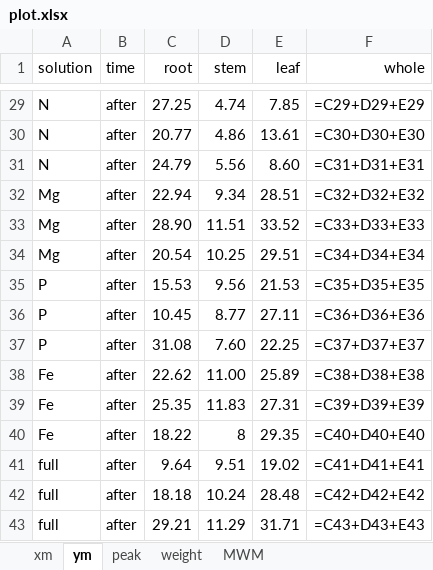
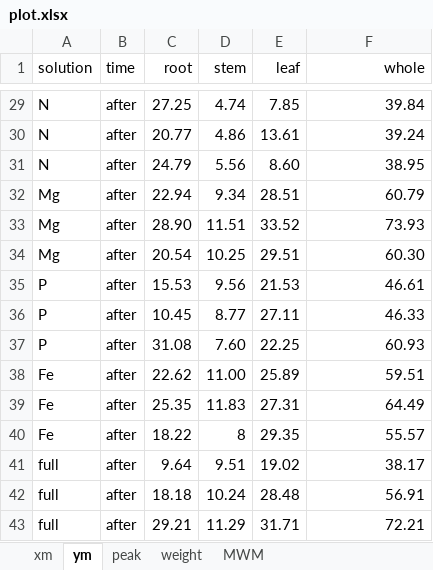
Before and after one commit to BHM-Bob/BA_PY, an Excel workbook: data/plot.xlsx, sheet ym, drawn as a sheet; only a part is shown, gaps mark what is left out; values as stored, in another font and other column widths than the file's, no borders; formulas without a stored value are shown as written; the diff covers the shown part only; the diff names each change by its address in the sheet, - before the commit and + after, or states it on an @@ line.

```diff
--- a/data/plot.xlsx (sheet ym)
+++ b/data/plot.xlsx (sheet ym)
-F29 (whole): =C29+D29+E29
+F29 (whole): 39.84
-F30 (whole): =C30+D30+E30
+F30 (whole): 39.24
-F31 (whole): =C31+D31+E31
+F31 (whole): 38.95
-F32 (whole): =C32+D32+E32
+F32 (whole): 60.79
-F33 (whole): =C33+D33+E33
+F33 (whole): 73.93
-F34 (whole): =C34+D34+E34
+F34 (whole): 60.30
-F35 (whole): =C35+D35+E35
+F35 (whole): 46.61
-F36 (whole): =C36+D36+E36
+F36 (whole): 46.33
-F37 (whole): =C37+D37+E37
+F37 (whole): 60.93
-F38 (whole): =C38+D38+E38
+F38 (whole): 59.51
-F39 (whole): =C39+D39+E39
+F39 (whole): 64.49
-F40 (whole): =C40+D40+E40
+F40 (whole): 55.57
-F41 (whole): =C41+D41+E41
+F41 (whole): 38.17
-F42 (whole): =C42+D42+E42
+F42 (whole): 56.91
-F43 (whole): =C43+D43+E43
+F43 (whole): 72.21
```
Also changed, not shown: 27 edited cells elsewhere in this sheet, sheet xm, 1 other file.
